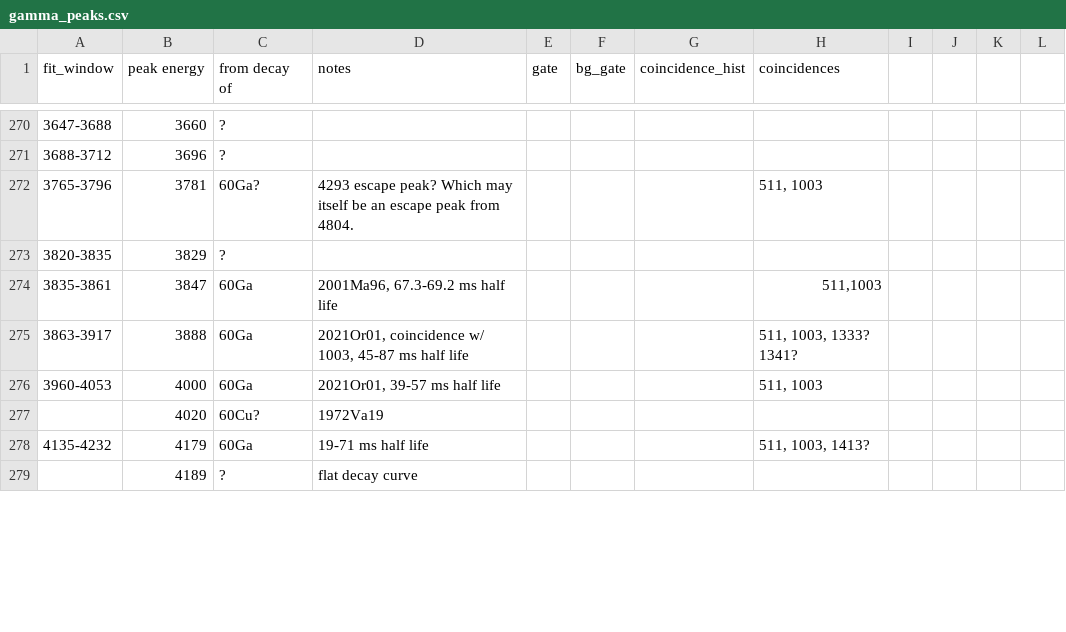
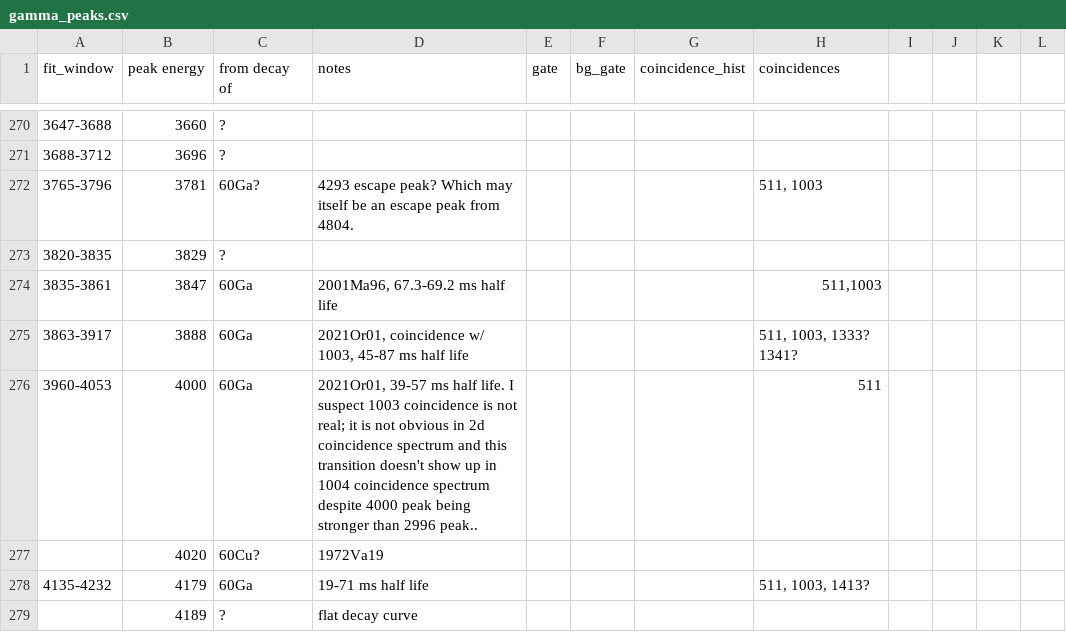
Before and after one commit to GADGET-group/gadget_data_analysis, a CSV file: e23035_analysis/peak_fitting/gamma_peaks.csv, drawn as a sheet; only a part is shown, gaps mark what is left out; the diff covers the shown part only.

Commit message:
lots of work on gamma ray analysis

```diff
--- a/e23035_analysis/peak_fitting/gamma_peaks.csv
+++ b/e23035_analysis/peak_fitting/gamma_peaks.csv
@@ -276,3 +276,3 @@ fit_window,peak energy,from decay of,notes,gate,bg_gate,coincidence_hist,coincid
 3863-3917,3888,60Ga,"2021Or01, coincidence w/ 1003, 45-87 ms half life",,,,"511, 1003, 1333? 1341?",,,,
-3960-4053,4000,60Ga,"2021Or01, 39-57 ms half life",,,,"511, 1003",,,,
+3960-4053,4000,60Ga,"2021Or01, 39-57 ms half life. I suspect 1003 coincidence is not real; it is not obvious in 2d coincidence spectrum and this transition doesn't show up in 1004 coincidence spectrum despite 4000 peak being stronger than 2996 peak..",,,,"511",,,,
 ,4020,60Cu?,1972Va19,,,,,,,,
```
Also changed, not shown: 11 edited cells elsewhere in this file, 4 other files.
